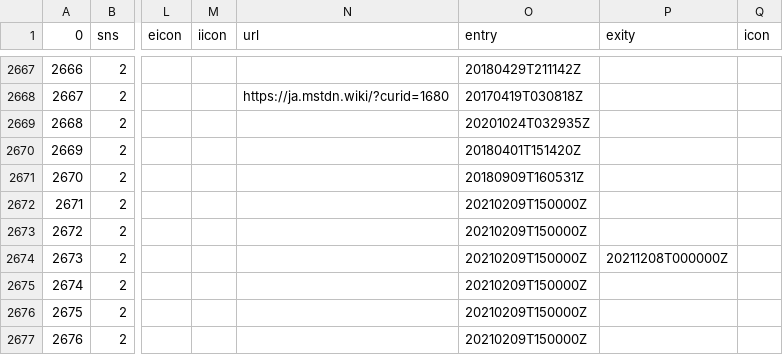
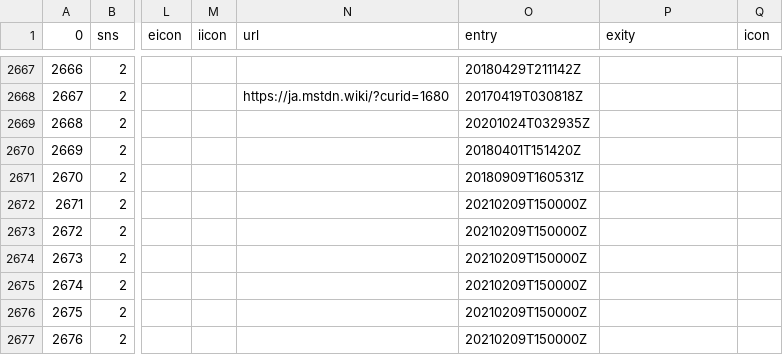
Before and after one commit to InstanceTicker/InstanceTicker, a TSV file: instances.tsv, drawn as a sheet; only a part is shown, gaps mark what is left out; the diff covers the shown part only; the diff names each change by its address in the sheet, - before the commit and + after, or states it on an @@ line.

```diff
--- a/instances.tsv
+++ b/instances.tsv
-P2674 (exity): 20211208T000000Z
+P2674 (exity): (empty)
```
Also changed, not shown: 33 edited cells elsewhere in this file.
